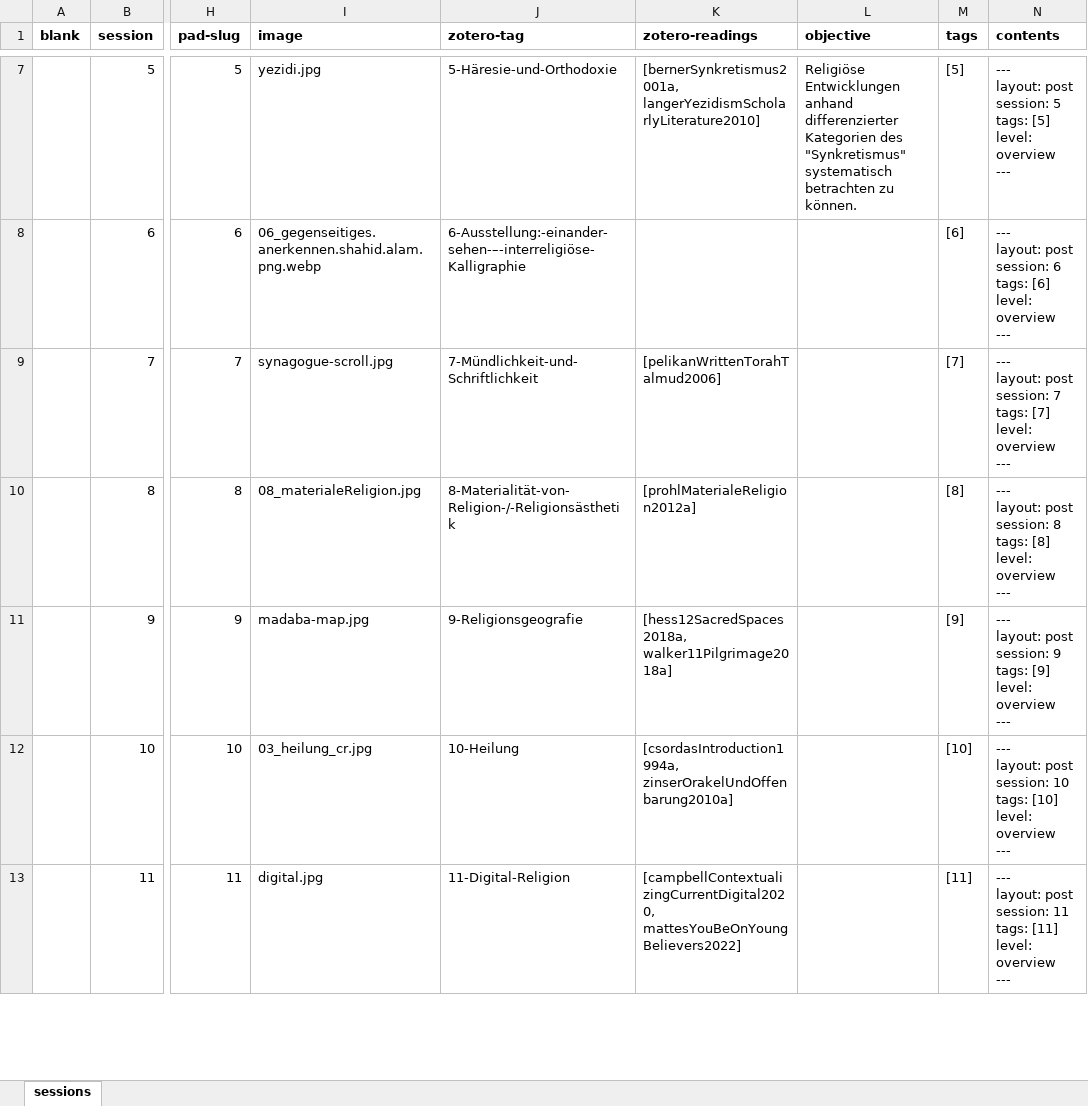
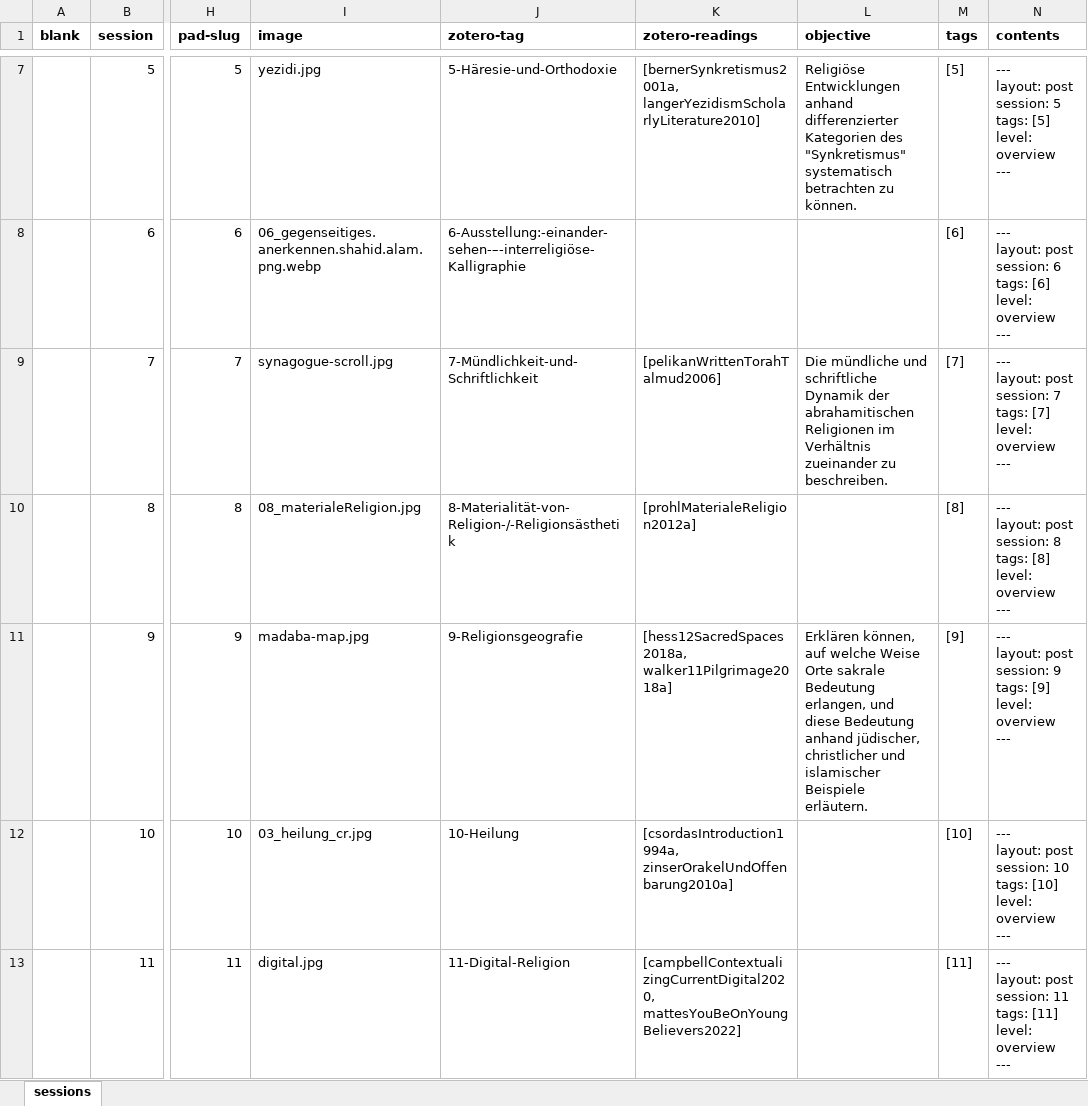
Before and after one commit to jirelations/23rw, an Excel workbook: _data/sessions.xlsx, sheet sessions, drawn as a sheet; only a part is shown, gaps mark what is left out; values as stored, in another font and other column widths than the file's, no borders; the diff names each change by its address in the sheet, - before the commit and + after, or states it on an @@ line.

Commit message:
Session 9

```diff
--- a/_data/sessions.xlsx (sheet sessions)
+++ b/_data/sessions.xlsx (sheet sessions)
-L9 (objective): (empty)
+L9 (objective): Die mündliche und schriftliche Dynamik der abrahamitischen Religionen im Verhältnis zueinander zu beschreiben.
-L11 (objective): (empty)
+L11 (objective): Erklären können, auf welche Weise Orte sakrale Bedeutung erlangen, und diese Bedeutung anhand jüdischer, christlicher und islamischer Beispiele erläutern.
```
Also changed, not shown: 8 other files.
